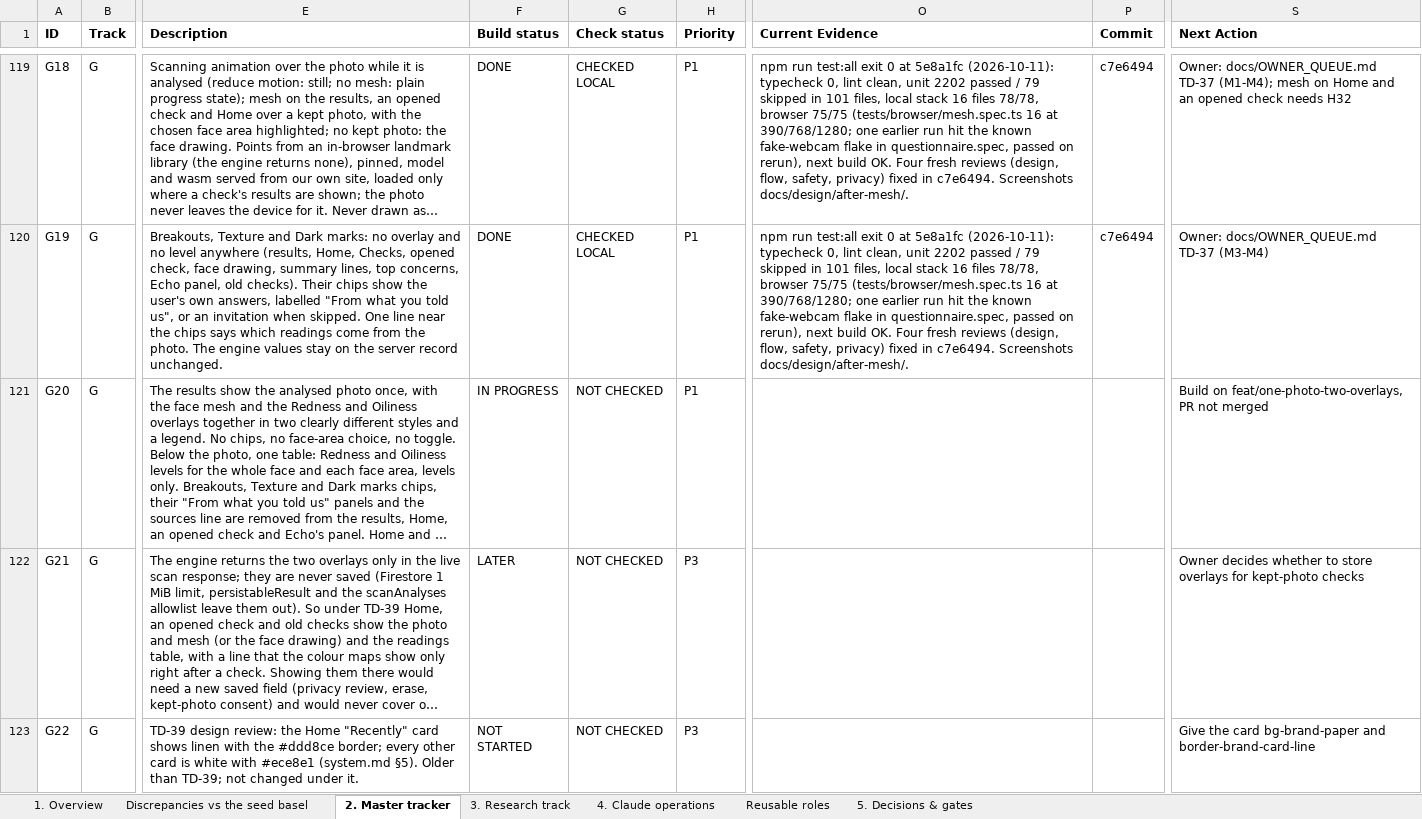
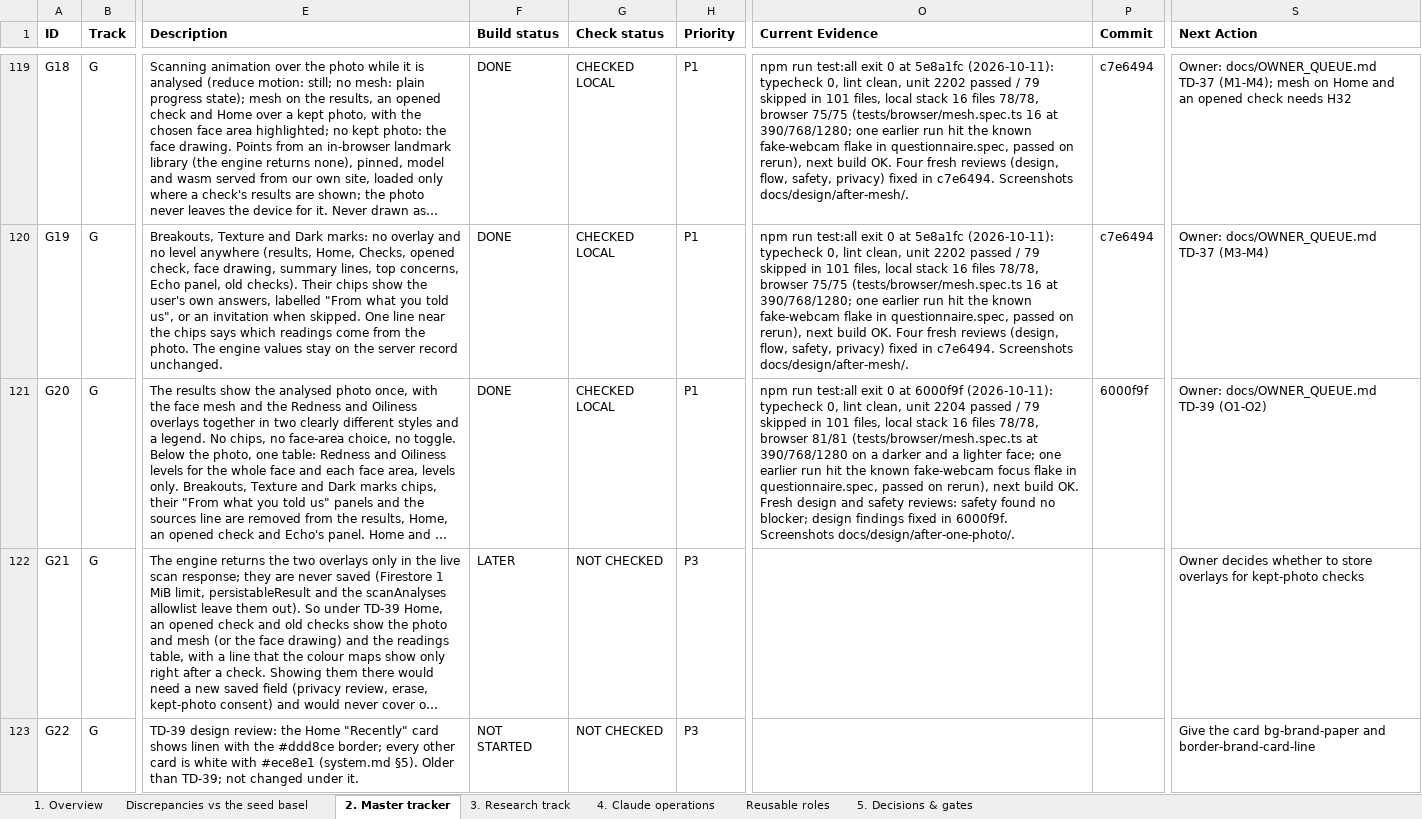
Before and after one commit to Divit-aggarwal/skin-check, an Excel workbook: docs/PROJECT_SKIN_EXECUTION_TRACKER.xlsx, sheet 2. Master tracker, drawn as a sheet; only a part is shown, gaps mark what is left out; long unchanged cells end in …; values as stored, in another font and other column widths than the file's, no borders; the diff names each change by its address in the sheet, - before the commit and + after, or states it on an @@ line.

```diff
--- a/docs/PROJECT_SKIN_EXECUTION_TRACKER.xlsx (sheet 2. Master tracker)
+++ b/docs/PROJECT_SKIN_EXECUTION_TRACKER.xlsx (sheet 2. Master tracker)
-F121 (Build status): IN PROGRESS
+F121 (Build status): DONE
-G121 (Check status): NOT CHECKED
+G121 (Check status): CHECKED LOCAL
-O121 (Current Evidence): (empty)
+O121 (Current Evidence): npm run test:all exit 0 at 6000f9f (2026-10-11): typecheck 0, lint clean, unit 2204 passed / 79 skipped in 101 files, local stack 16 files 78/78, browser 81/81 (tests/browser/mesh.spec.ts at 390/768/1280 on a darker and a lighter face; one earlier run hit the known fake-webcam focus flake in questionnaire.spec, passed on rerun), next build OK. Fresh design and safety reviews: safety found no blocker; design findings fixed in 6000f9f. Screenshots docs/design/after-one-photo/.
-P121 (Commit): (empty)
+P121 (Commit): 6000f9f
-S121 (Next Action): Build on feat/one-photo-two-overlays, PR not merged
+S121 (Next Action): Owner: docs/OWNER_QUEUE.md TD-39 (O1-O2)
```
Also changed, not shown: sheet 1. Overview, 4 other files.
